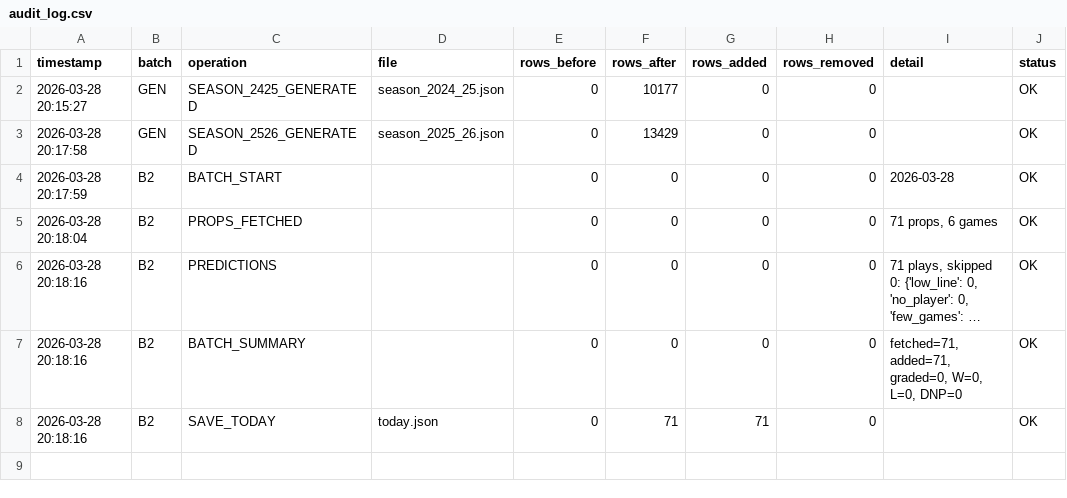
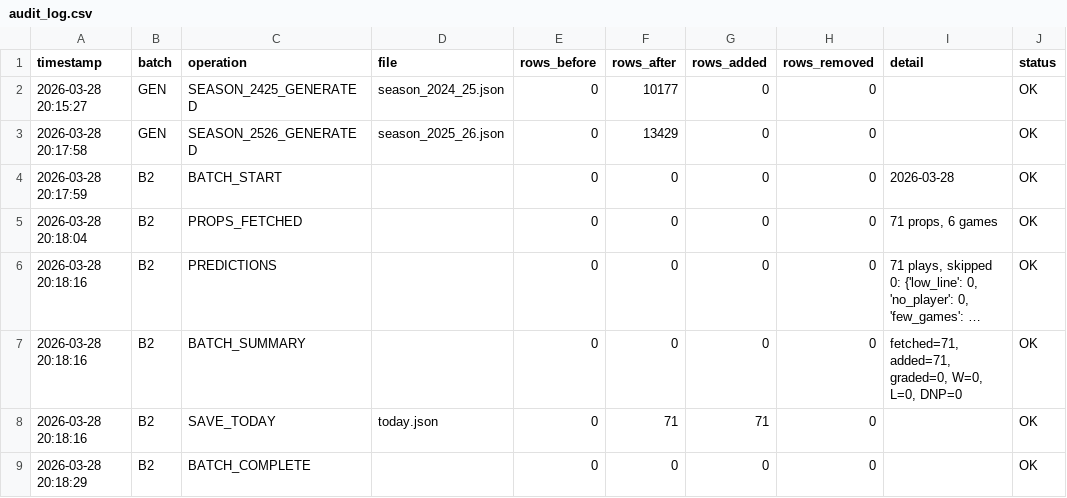
Before and after one commit to iamwerewolf1007/PropEdgeV9.1, a CSV file: data/audit_log.csv, drawn as a sheet; long unchanged cells end in ….

```diff
--- a/data/audit_log.csv
+++ b/data/audit_log.csv
@@ -8 +8,2 @@ timestamp,batch,operation,file,rows_before,rows_after,rows_added,rows_removed,de
 2026-03-28 20:18:16,B2,SAVE_TODAY,today.json,0,71,71,0,,OK
+2026-03-28 20:18:29,B2,BATCH_COMPLETE,,0,0,0,0,,OK
```
Also changed, not shown: 1 other file.
